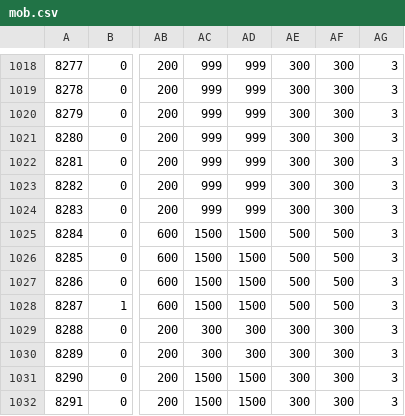
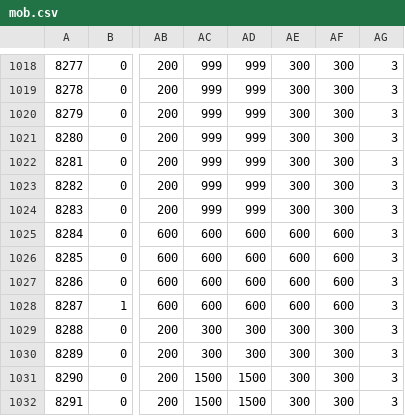
Before and after one commit to ChaBen/menghuan, a CSV file: mob.csv, drawn as a sheet; only a part is shown, gaps mark what is left out; the diff names each change by its address in the sheet, - before the commit and + after, or states it on an @@ line.

Commit message:
test

```diff
--- a/mob.csv
+++ b/mob.csv
-AC1025:AC1028: 1500
+AC1025:AC1028: 600
-AD1025:AD1028: 1500
+AD1025:AD1028: 600
-AE1025:AE1028: 500
+AE1025:AE1028: 600
-AF1025:AF1028: 500
+AF1025:AF1028: 600
```
